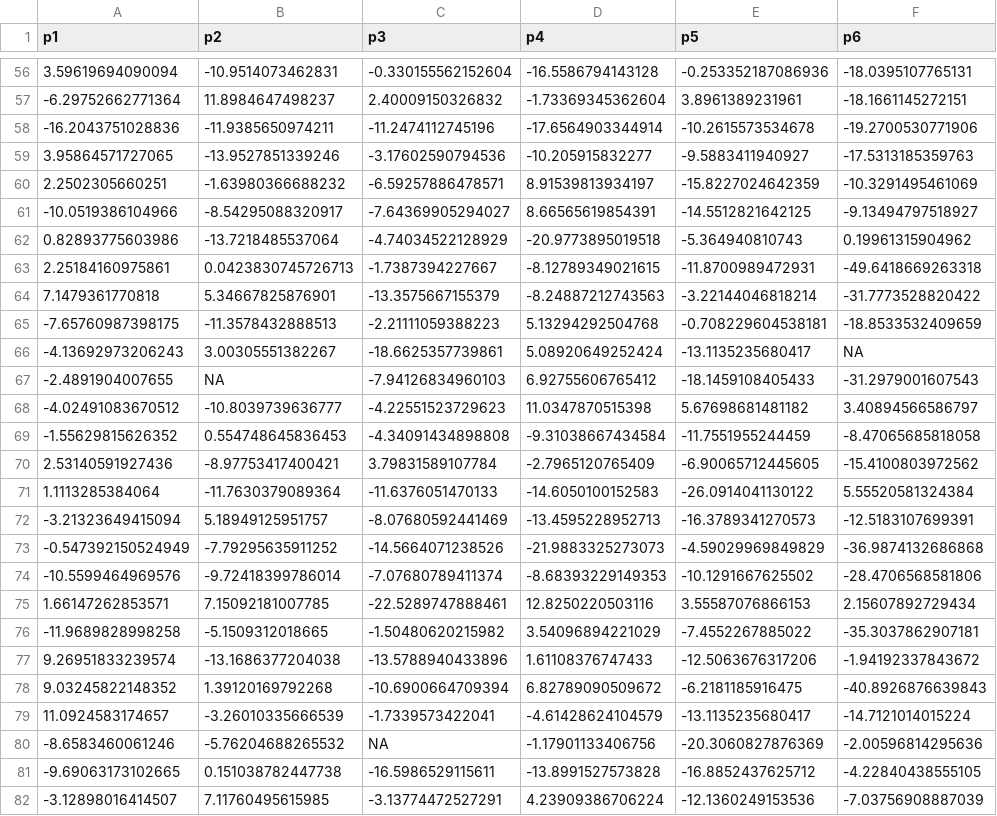
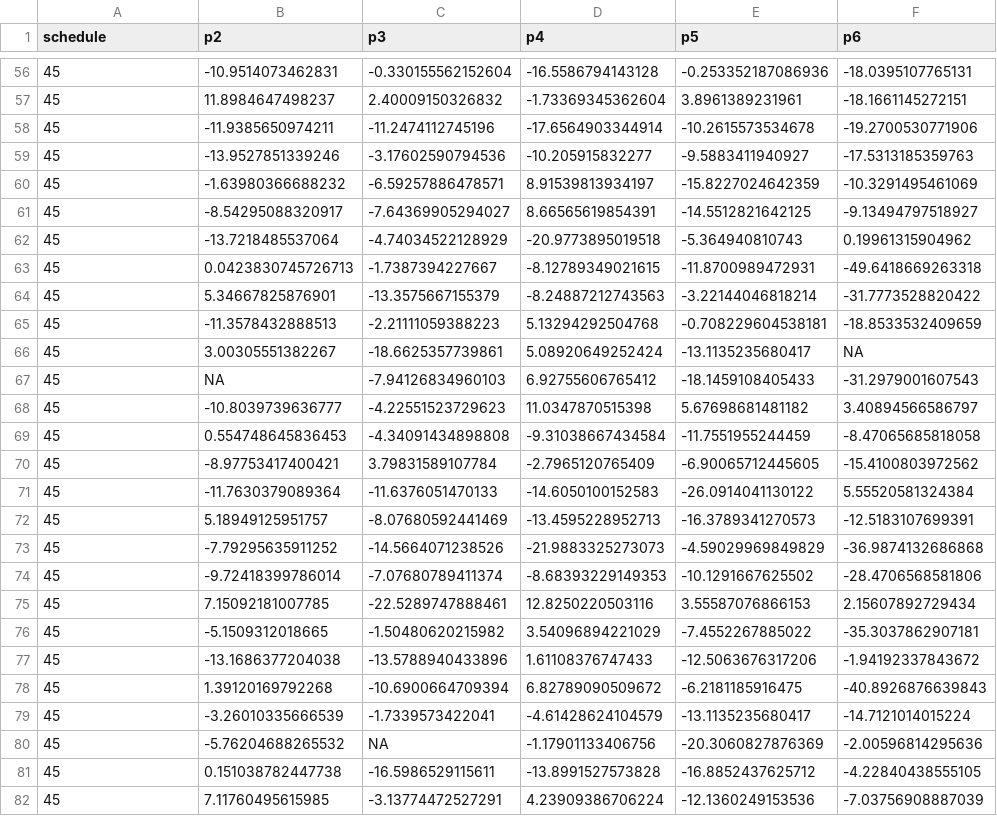
Before and after one commit to JennR1990/Implicit_Online_Timecourse, a CSV file: ana/terminal_nocursors.csv, drawn as a sheet; only a part is shown, gaps mark what is left out; the diff covers the shown part only; the diff names each change by its address in the sheet, - before the commit and + after, or states it on an @@ line.

```diff
--- a/ana/terminal_nocursors.csv
+++ b/ana/terminal_nocursors.csv
-A1: p1
+A1: schedule
-A56 (schedule): 3.59619694090094
+A56 (schedule): 45
-A57 (schedule): -6.29752662771364
+A57 (schedule): 45
-A58 (schedule): -16.2043751028836
+A58 (schedule): 45
-A59 (schedule): 3.95864571727065
+A59 (schedule): 45
-A60 (schedule): 2.2502305660251
+A60 (schedule): 45
-A61 (schedule): -10.0519386104966
+A61 (schedule): 45
-A62 (schedule): 0.82893775603986
+A62 (schedule): 45
-A63 (schedule): 2.25184160975861
+A63 (schedule): 45
-A64 (schedule): 7.1479361770818
+A64 (schedule): 45
-A65 (schedule): -7.65760987398175
+A65 (schedule): 45
-A66 (schedule): -4.13692973206243
+A66 (schedule): 45
-A67 (schedule): -2.4891904007655
+A67 (schedule): 45
-A68 (schedule): -4.02491083670512
+A68 (schedule): 45
-A69 (schedule): -1.55629815626352
+A69 (schedule): 45
-A70 (schedule): 2.53140591927436
+A70 (schedule): 45
-A71 (schedule): 1.1113285384064
+A71 (schedule): 45
-A72 (schedule): -3.21323649415094
+A72 (schedule): 45
-A73 (schedule): -0.547392150524949
+A73 (schedule): 45
-A74 (schedule): -10.5599464969576
+A74 (schedule): 45
-A75 (schedule): 1.66147262853571
+A75 (schedule): 45
-A76 (schedule): -11.9689828998258
+A76 (schedule): 45
-A77 (schedule): 9.26951833239574
+A77 (schedule): 45
-A78 (schedule): 9.03245822148352
+A78 (schedule): 45
-A79 (schedule): 11.0924583174657
+A79 (schedule): 45
-A80 (schedule): -8.6583460061246
+A80 (schedule): 45
-A81 (schedule): -9.69063173102665
+A81 (schedule): 45
-A82 (schedule): -3.12898016414507
+A82 (schedule): 45
```
Also changed, not shown: 117 edited cells elsewhere in this file, ana/cursorjump_nocursors.csv, ana/cursorjump_reaches.csv, 7 other files.
